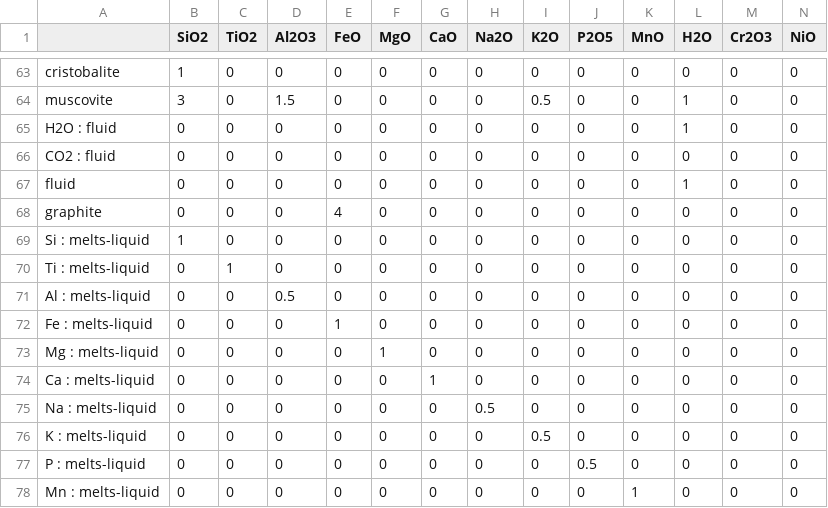
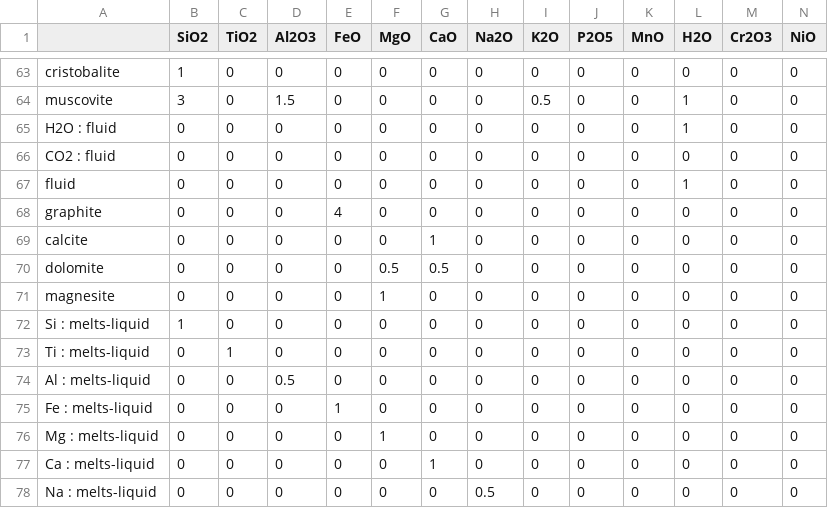
Before and after one commit to benjthyer/nGibbs, a CSV file: src/ngibbs/config/projections/compToOxV2.csv, drawn as a sheet; only a part is shown, gaps mark what is left out; the shorter side is filled out with more unchanged rows; rows hold the shown columns only; the diff names each change by its address in the sheet, - before the commit and + after, or states it on an @@ line.

```diff
--- a/src/ngibbs/config/projections/compToOxV2.csv
+++ b/src/ngibbs/config/projections/compToOxV2.csv
+row 69: calcite | 0 | 0 | 0 | 0 | 0 | 1 | 0 | 0 | 0 | 0 | 0 | 0 | 0
+row 70: dolomite | 0 | 0 | 0 | 0 | 0.5 | 0.5 | 0 | 0 | 0 | 0 | 0 | 0 | 0
+row 71: magnesite | 0 | 0 | 0 | 0 | 1 | 0 | 0 | 0 | 0 | 0 | 0 | 0 | 0
```
Also changed, not shown: src/ngibbs/config/projections/PxSp_Comp_TransformV2.csv, 9 other files.
